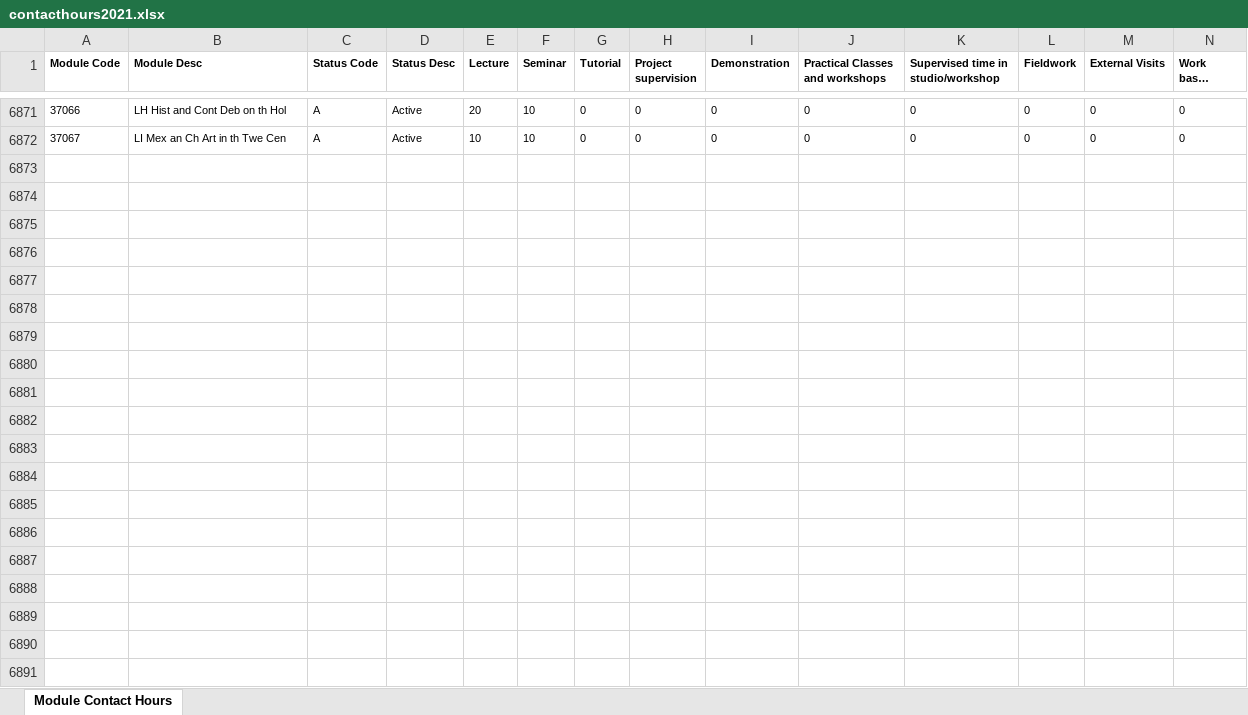
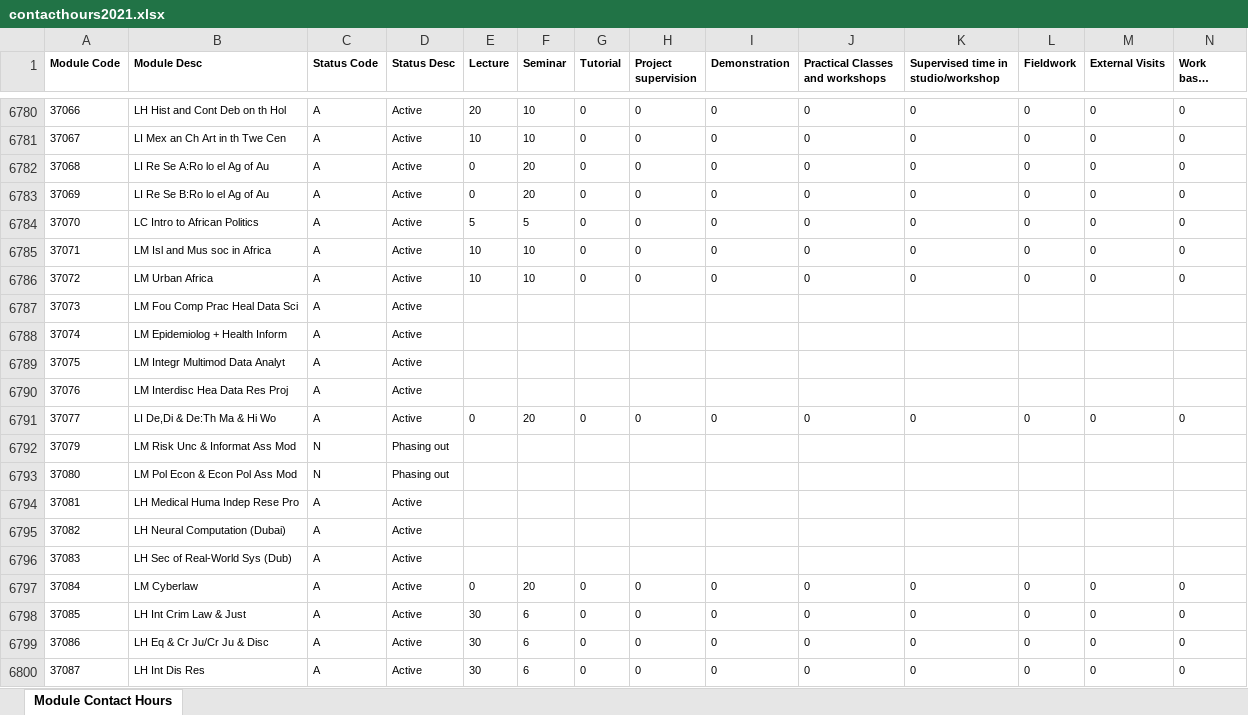
Before and after one commit to phillidp1989/prog-mod-specs, an Excel workbook: controllers/contacthours2021.xlsx, sheet Module Contact Hours, drawn as a sheet; only a part is shown, gaps mark what is left out; long unchanged cells end in …; values as stored, in another font and other column widths than the file's, no borders; rows hold the shown columns only; the diff covers the shown part only; the diff names each change by its address in the sheet, - before the commit and + after, or states it on an @@ line.

```diff
--- a/controllers/contacthours2021.xlsx (sheet Module Contact Hours)
+++ b/controllers/contacthours2021.xlsx (sheet Module Contact Hours)
+row 6782: 37068 | LI Re Se A:Ro lo el Ag of Au | A | Active | 0 | 20 | 0 | 0 | 0 | 0 | 0 | 0 | 0 | 0
+row 6783: 37069 | LI Re Se B:Ro lo el Ag of Au | A | Active | 0 | 20 | 0 | 0 | 0 | 0 | 0 | 0 | 0 | 0
+row 6784: 37070 | LC Intro to African Politics | A | Active | 5 | 5 | 0 | 0 | 0 | 0 | 0 | 0 | 0 | 0
+row 6785: 37071 | LM Isl and Mus soc in Africa | A | Active | 10 | 10 | 0 | 0 | 0 | 0 | 0 | 0 | 0 | 0
+row 6786: 37072 | LM Urban Africa | A | Active | 10 | 10 | 0 | 0 | 0 | 0 | 0 | 0 | 0 | 0
+row 6787: 37073 | LM Fou Comp Prac Heal Data Sci | A | Active
+row 6788: 37074 | LM Epidemiolog + Health Inform | A | Active
+row 6789: 37075 | LM Integr Multimod Data Analyt | A | Active
+row 6790: 37076 | LM Interdisc Hea Data Res Proj | A | Active
+row 6791: 37077 | LI De,Di & De:Th Ma & Hi Wo | A | Active | 0 | 20 | 0 | 0 | 0 | 0 | 0 | 0 | 0 | 0
+row 6792: 37079 | LM Risk Unc & Informat Ass Mod | N | Phasing out
+row 6793: 37080 | LM Pol Econ & Econ Pol Ass Mod | N | Phasing out
+row 6794: 37081 | LH Medical Huma Indep Rese Pro | A | Active
+row 6795: 37082 | LH Neural Computation (Dubai) | A | Active
+row 6796: 37083 | LH Sec of Real-World Sys (Dub) | A | Active
+row 6797: 37084 | LM Cyberlaw | A | Active | 0 | 20 | 0 | 0 | 0 | 0 | 0 | 0 | 0 | 0
+row 6798: 37085 | LH Int Crim Law & Just | A | Active | 30 | 6 | 0 | 0 | 0 | 0 | 0 | 0 | 0 | 0
+row 6799: 37086 | LH Eq & Cr Ju/Cr Ju & Disc | A | Active | 30 | 6 | 0 | 0 | 0 | 0 | 0 | 0 | 0 | 0
+row 6800: 37087 | LH Int Dis Res | A | Active | 30 | 6 | 0 | 0 | 0 | 0 | 0 | 0 | 0 | 0
```
Also changed, not shown: 16 added rows, 94 removed rows and 48 edited cells elsewhere in this sheet, controllers/contacthours2020.xlsx, controllers/progattachment2021.xlsx, 7 other files.
